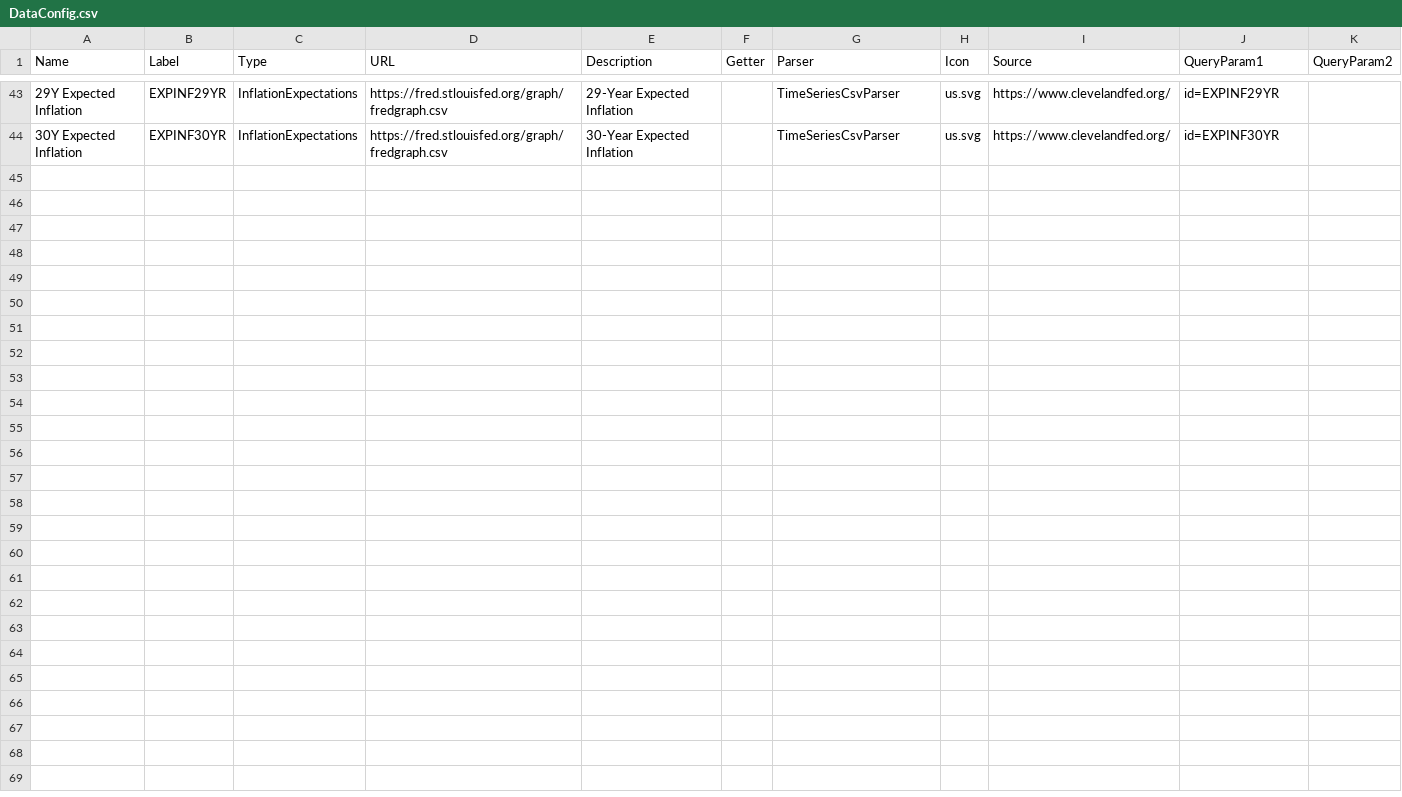
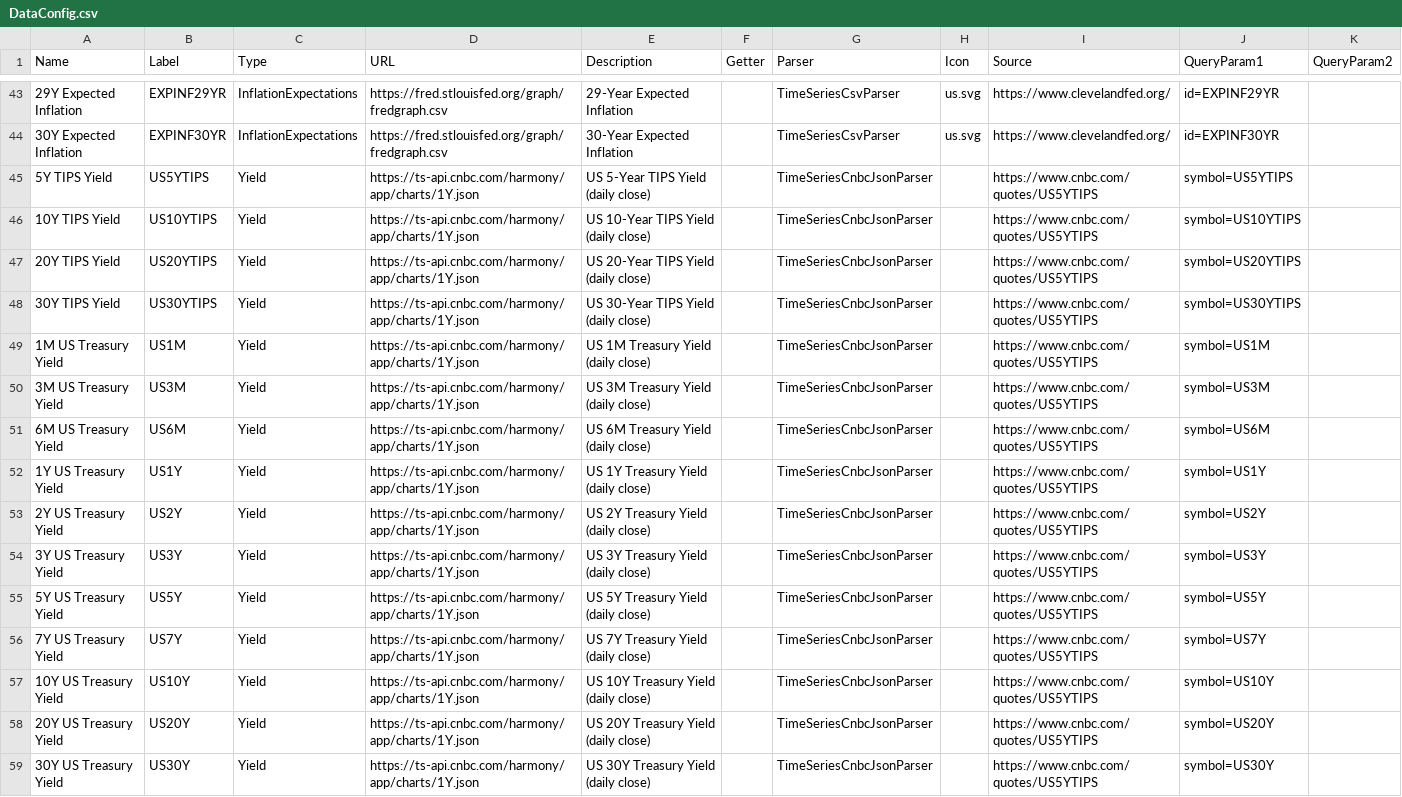
Before and after one commit to justin-cyr/inflationHub, a CSV file: backend/DataConfig.csv, drawn as a sheet; only a part is shown, gaps mark what is left out; the diff names each change by its address in the sheet, - before the commit and + after, or states it on an @@ line.

Commit message:
Added parser for CNBC quotes time series, plus US treasury and TIPS yield data.

```diff
--- a/backend/DataConfig.csv
+++ b/backend/DataConfig.csv
+row 45: 5Y TIPS Yield | US5YTIPS | Yield | https://ts-api.cnbc.com/harmony/app/charts/1Y.json | US 5-Year TIPS Yield (daily close) |  | TimeSeriesCnbcJsonParser |  | https://www.cnbc.com/quotes/US5YTIPS | symbol=US5YTIPS
+row 46: 10Y TIPS Yield | US10YTIPS | Yield | https://ts-api.cnbc.com/harmony/app/charts/1Y.json | US 10-Year TIPS Yield (daily close) |  | TimeSeriesCnbcJsonParser |  | https://www.cnbc.com/quotes/US5YTIPS | symbol=US10YTIPS
+row 47: 20Y TIPS Yield | US20YTIPS | Yield | https://ts-api.cnbc.com/harmony/app/charts/1Y.json | US 20-Year TIPS Yield (daily close) |  | TimeSeriesCnbcJsonParser |  | https://www.cnbc.com/quotes/US5YTIPS | symbol=US20YTIPS
+row 48: 30Y TIPS Yield | US30YTIPS | Yield | https://ts-api.cnbc.com/harmony/app/charts/1Y.json | US 30-Year TIPS Yield (daily close) |  | TimeSeriesCnbcJsonParser |  | https://www.cnbc.com/quotes/US5YTIPS | symbol=US30YTIPS
+row 49: 1M US Treasury Yield | US1M | Yield | https://ts-api.cnbc.com/harmony/app/charts/1Y.json | US 1M Treasury Yield (daily close) |  | TimeSeriesCnbcJsonParser |  | https://www.cnbc.com/quotes/US5YTIPS | symbol=US1M
+row 50: 3M US Treasury Yield | US3M | Yield | https://ts-api.cnbc.com/harmony/app/charts/1Y.json | US 3M Treasury Yield (daily close) |  | TimeSeriesCnbcJsonParser |  | https://www.cnbc.com/quotes/US5YTIPS | symbol=US3M
+row 51: 6M US Treasury Yield | US6M | Yield | https://ts-api.cnbc.com/harmony/app/charts/1Y.json | US 6M Treasury Yield (daily close) |  | TimeSeriesCnbcJsonParser |  | https://www.cnbc.com/quotes/US5YTIPS | symbol=US6M
+row 52: 1Y US Treasury Yield | US1Y | Yield | https://ts-api.cnbc.com/harmony/app/charts/1Y.json | US 1Y Treasury Yield (daily close) |  | TimeSeriesCnbcJsonParser |  | https://www.cnbc.com/quotes/US5YTIPS | symbol=US1Y
+row 53: 2Y US Treasury Yield | US2Y | Yield | https://ts-api.cnbc.com/harmony/app/charts/1Y.json | US 2Y Treasury Yield (daily close) |  | TimeSeriesCnbcJsonParser |  | https://www.cnbc.com/quotes/US5YTIPS | symbol=US2Y
+row 54: 3Y US Treasury Yield | US3Y | Yield | https://ts-api.cnbc.com/harmony/app/charts/1Y.json | US 3Y Treasury Yield (daily close) |  | TimeSeriesCnbcJsonParser |  | https://www.cnbc.com/quotes/US5YTIPS | symbol=US3Y
+row 55: 5Y US Treasury Yield | US5Y | Yield | https://ts-api.cnbc.com/harmony/app/charts/1Y.json | US 5Y Treasury Yield (daily close) |  | TimeSeriesCnbcJsonParser |  | https://www.cnbc.com/quotes/US5YTIPS | symbol=US5Y
+row 56: 7Y US Treasury Yield | US7Y | Yield | https://ts-api.cnbc.com/harmony/app/charts/1Y.json | US 7Y Treasury Yield (daily close) |  | TimeSeriesCnbcJsonParser |  | https://www.cnbc.com/quotes/US5YTIPS | symbol=US7Y
+row 57: 10Y US Treasury Yield | US10Y | Yield | https://ts-api.cnbc.com/harmony/app/charts/1Y.json | US 10Y Treasury Yield (daily close) |  | TimeSeriesCnbcJsonParser |  | https://www.cnbc.com/quotes/US5YTIPS | symbol=US10Y
+row 58: 20Y US Treasury Yield | US20Y | Yield | https://ts-api.cnbc.com/harmony/app/charts/1Y.json | US 20Y Treasury Yield (daily close) |  | TimeSeriesCnbcJsonParser |  | https://www.cnbc.com/quotes/US5YTIPS | symbol=US20Y
+row 59: 30Y US Treasury Yield | US30Y | Yield | https://ts-api.cnbc.com/harmony/app/charts/1Y.json | US 30Y Treasury Yield (daily close) |  | TimeSeriesCnbcJsonParser |  | https://www.cnbc.com/quotes/US5YTIPS | symbol=US30Y
```
Also changed, not shown: 1 other file.
